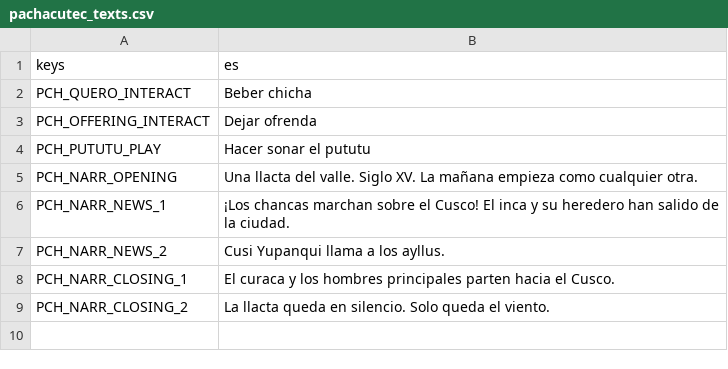
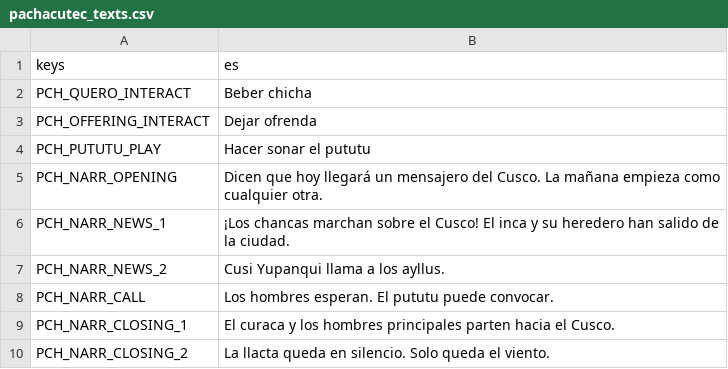
Before and after one commit to joseamaya/memorias-del-peru, a CSV file: campaigns/01_pachacutec/localization/pachacutec_texts.csv, drawn as a sheet.

Commit message:
pachacutec(event): bloquea el uso temprano del pututu y ajusta el slice

```diff
--- a/campaigns/01_pachacutec/localization/pachacutec_texts.csv
+++ b/campaigns/01_pachacutec/localization/pachacutec_texts.csv
@@ -4,5 +4,6 @@ PCH_OFFERING_INTERACT,Dejar ofrenda
 PCH_PUTUTU_PLAY,Hacer sonar el pututu
-PCH_NARR_OPENING,Una llacta del valle. Siglo XV. La mañana empieza como cualquier otra.
+PCH_NARR_OPENING,Dicen que hoy llegará un mensajero del Cusco. La mañana empieza como cualquier otra.
 PCH_NARR_NEWS_1,"¡Los chancas marchan sobre el Cusco! El inca y su heredero han salido de la ciudad."
 PCH_NARR_NEWS_2,Cusi Yupanqui llama a los ayllus.
+PCH_NARR_CALL,Los hombres esperan. El pututu puede convocar.
 PCH_NARR_CLOSING_1,El curaca y los hombres principales parten hacia el Cusco.
```
Also changed, not shown: 38 other files.
